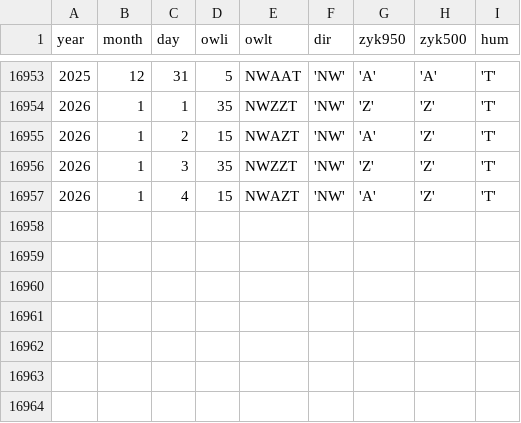
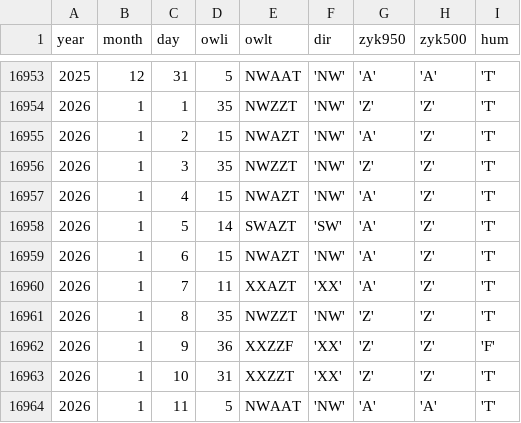
Before and after one commit to climdata/gwl, a CSV file: raw/dwd_gwl_daily.csv, drawn as a sheet; only a part is shown, gaps mark what is left out; the diff names each change by its address in the sheet, - before the commit and + after, or states it on an @@ line.

```diff
--- a/raw/dwd_gwl_daily.csv
+++ b/raw/dwd_gwl_daily.csv
+row 16958: 2026 | 1 | 5 | 14 | SWAZT | 'SW' | 'A' | 'Z' | 'T'
+row 16959: 2026 | 1 | 6 | 15 | NWAZT | 'NW' | 'A' | 'Z' | 'T'
+row 16960: 2026 | 1 | 7 | 11 | XXAZT | 'XX' | 'A' | 'Z' | 'T'
+row 16961: 2026 | 1 | 8 | 35 | NWZZT | 'NW' | 'Z' | 'Z' | 'T'
+row 16962: 2026 | 1 | 9 | 36 | XXZZF | 'XX' | 'Z' | 'Z' | 'F'
+row 16963: 2026 | 1 | 10 | 31 | XXZZT | 'XX' | 'Z' | 'Z' | 'T'
+row 16964: 2026 | 1 | 11 | 5 | NWAAT | 'NW' | 'A' | 'A' | 'T'
```
Also changed, not shown: 3 other files.
